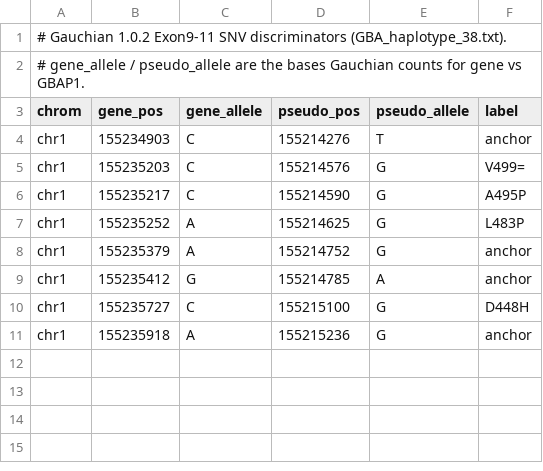
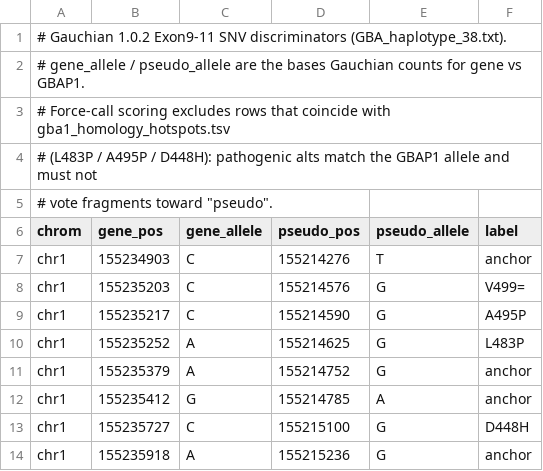
Before and after one commit to gqworks/pdsample-terra, a TSV file: resources/gba1/gba1_homology_discriminators.tsv, drawn as a sheet.

```diff
--- a/resources/gba1/gba1_homology_discriminators.tsv
+++ b/resources/gba1/gba1_homology_discriminators.tsv
@@ -2,2 +2,5 @@
 # gene_allele / pseudo_allele are the bases Gauchian counts for gene vs GBAP1.
+# Force-call scoring excludes rows that coincide with gba1_homology_hotspots.tsv
+# (L483P / A495P / D448H): pathogenic alts match the GBAP1 allele and must not
+# vote fragments toward "pseudo".
 chrom	gene_pos	gene_allele	pseudo_pos	pseudo_allele	label
```
Also changed, not shown: 3 other files.
